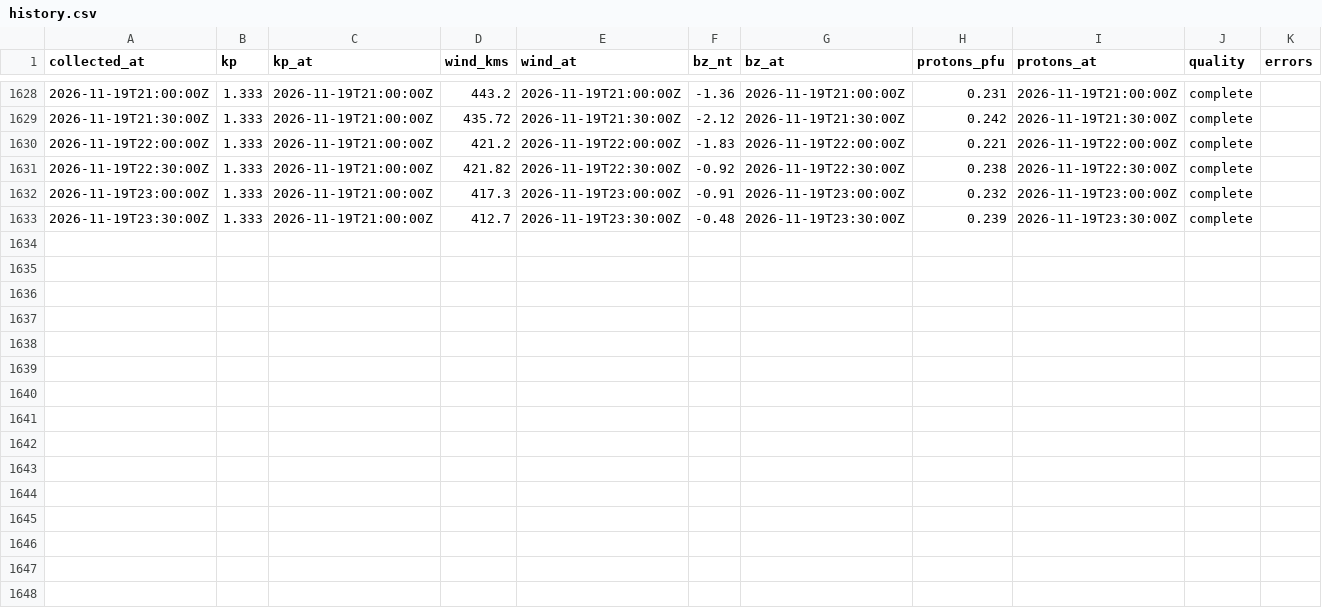
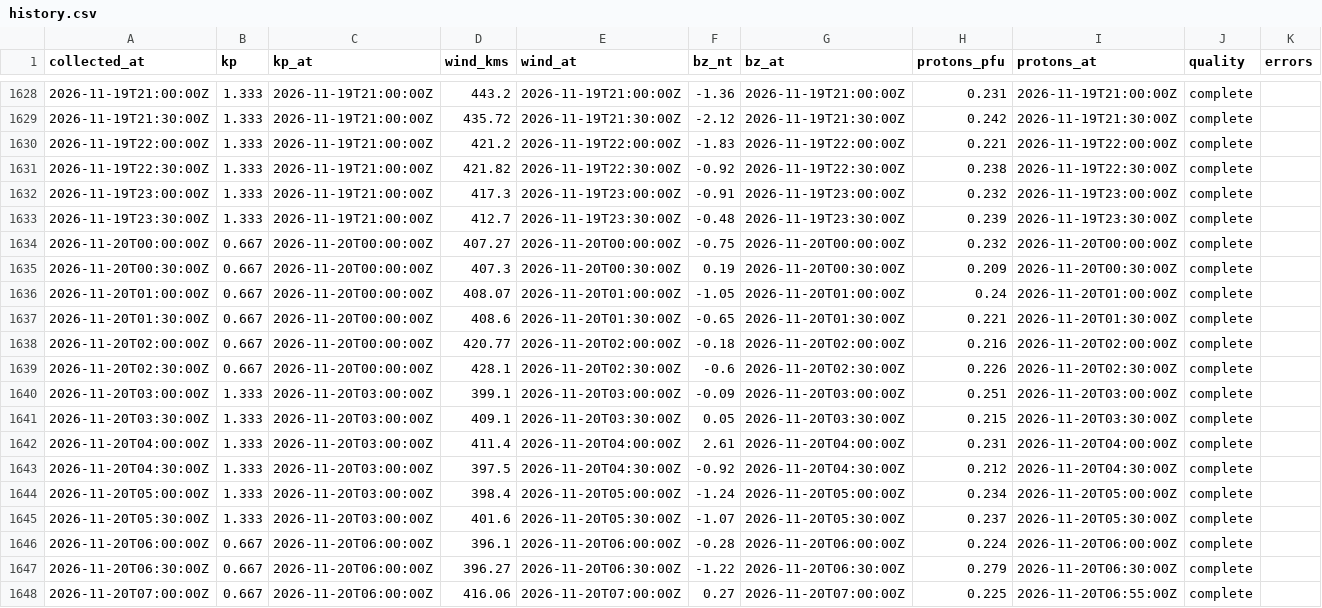
Before and after one commit to KF5EYY/parka-mw-propagation, a CSV file: data/history.csv, drawn as a sheet; only a part is shown, gaps mark what is left out; the diff names each change by its address in the sheet, - before the commit and + after, or states it on an @@ line.

```diff
--- a/data/history.csv
+++ b/data/history.csv
+row 1634: 2026-11-20T00:00:00Z | 0.667 | 2026-11-20T00:00:00Z | 407.27 | 2026-11-20T00:00:00Z | -0.75 | 2026-11-20T00:00:00Z | 0.232 | 2026-11-20T00:00:00Z | complete
+row 1635: 2026-11-20T00:30:00Z | 0.667 | 2026-11-20T00:00:00Z | 407.3 | 2026-11-20T00:30:00Z | 0.19 | 2026-11-20T00:30:00Z | 0.209 | 2026-11-20T00:30:00Z | complete
+row 1636: 2026-11-20T01:00:00Z | 0.667 | 2026-11-20T00:00:00Z | 408.07 | 2026-11-20T01:00:00Z | -1.05 | 2026-11-20T01:00:00Z | 0.24 | 2026-11-20T01:00:00Z | complete
+row 1637: 2026-11-20T01:30:00Z | 0.667 | 2026-11-20T00:00:00Z | 408.6 | 2026-11-20T01:30:00Z | -0.65 | 2026-11-20T01:30:00Z | 0.221 | 2026-11-20T01:30:00Z | complete
+row 1638: 2026-11-20T02:00:00Z | 0.667 | 2026-11-20T00:00:00Z | 420.77 | 2026-11-20T02:00:00Z | -0.18 | 2026-11-20T02:00:00Z | 0.216 | 2026-11-20T02:00:00Z | complete
+row 1639: 2026-11-20T02:30:00Z | 0.667 | 2026-11-20T00:00:00Z | 428.1 | 2026-11-20T02:30:00Z | -0.6 | 2026-11-20T02:30:00Z | 0.226 | 2026-11-20T02:30:00Z | complete
+row 1640: 2026-11-20T03:00:00Z | 1.333 | 2026-11-20T03:00:00Z | 399.1 | 2026-11-20T03:00:00Z | -0.09 | 2026-11-20T03:00:00Z | 0.251 | 2026-11-20T03:00:00Z | complete
+row 1641: 2026-11-20T03:30:00Z | 1.333 | 2026-11-20T03:00:00Z | 409.1 | 2026-11-20T03:30:00Z | 0.05 | 2026-11-20T03:30:00Z | 0.215 | 2026-11-20T03:30:00Z | complete
+row 1642: 2026-11-20T04:00:00Z | 1.333 | 2026-11-20T03:00:00Z | 411.4 | 2026-11-20T04:00:00Z | 2.61 | 2026-11-20T04:00:00Z | 0.231 | 2026-11-20T04:00:00Z | complete
+row 1643: 2026-11-20T04:30:00Z | 1.333 | 2026-11-20T03:00:00Z | 397.5 | 2026-11-20T04:30:00Z | -0.92 | 2026-11-20T04:30:00Z | 0.212 | 2026-11-20T04:30:00Z | complete
+row 1644: 2026-11-20T05:00:00Z | 1.333 | 2026-11-20T03:00:00Z | 398.4 | 2026-11-20T05:00:00Z | -1.24 | 2026-11-20T05:00:00Z | 0.234 | 2026-11-20T05:00:00Z | complete
+row 1645: 2026-11-20T05:30:00Z | 1.333 | 2026-11-20T03:00:00Z | 401.6 | 2026-11-20T05:30:00Z | -1.07 | 2026-11-20T05:30:00Z | 0.237 | 2026-11-20T05:30:00Z | complete
+row 1646: 2026-11-20T06:00:00Z | 0.667 | 2026-11-20T06:00:00Z | 396.1 | 2026-11-20T06:00:00Z | -0.28 | 2026-11-20T06:00:00Z | 0.224 | 2026-11-20T06:00:00Z | complete
+row 1647: 2026-11-20T06:30:00Z | 0.667 | 2026-11-20T06:00:00Z | 396.27 | 2026-11-20T06:30:00Z | -1.22 | 2026-11-20T06:30:00Z | 0.279 | 2026-11-20T06:30:00Z | complete
+row 1648: 2026-11-20T07:00:00Z | 0.667 | 2026-11-20T06:00:00Z | 416.06 | 2026-11-20T07:00:00Z | 0.27 | 2026-11-20T07:00:00Z | 0.225 | 2026-11-20T06:55:00Z | complete
```
Also changed, not shown: 3 other files.
